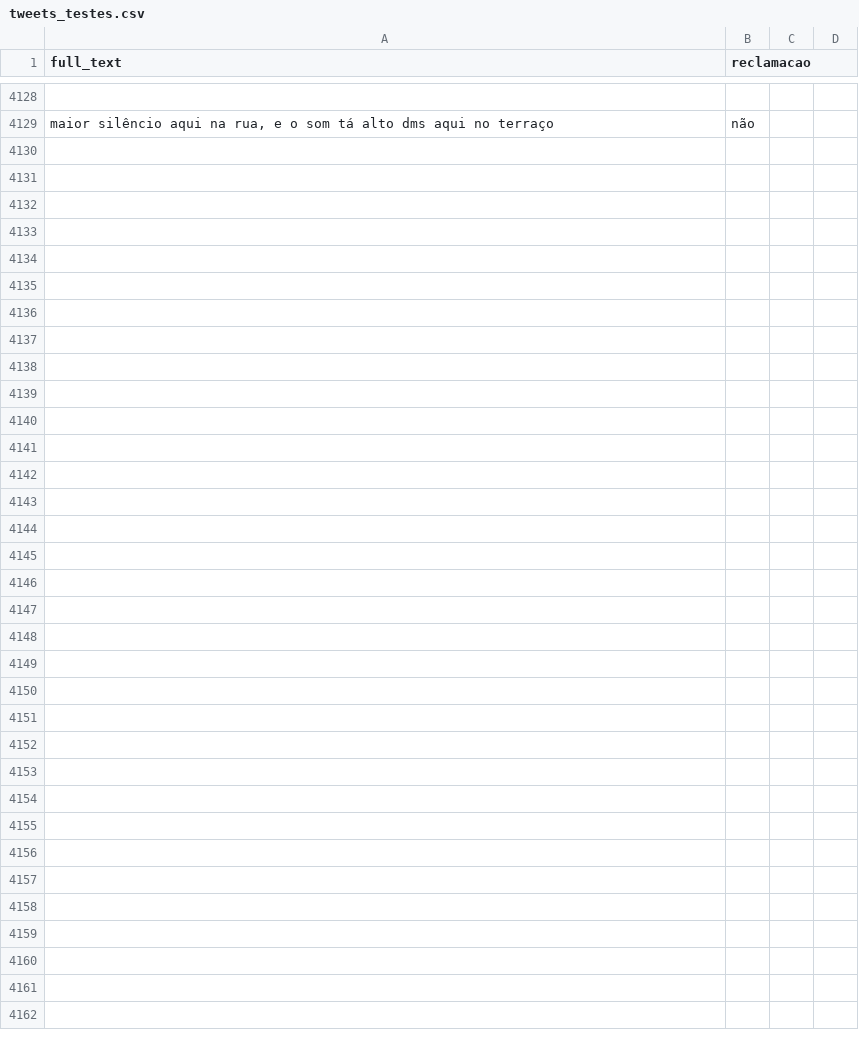
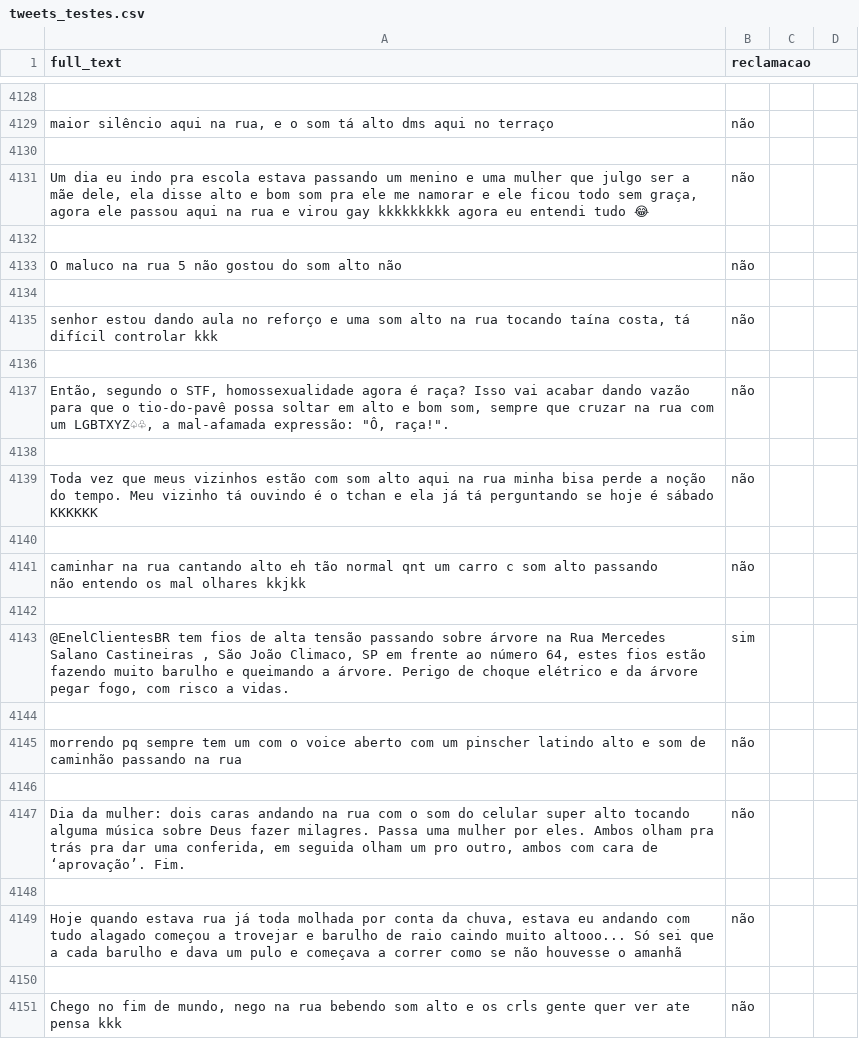
Before and after one commit to richecr/ProjetoCrowd4City, a CSV file: twitter_scraping/tweets_testes.csv, drawn as a sheet; only a part is shown, gaps mark what is left out; ↵ is a line break in a cell; the diff names each change by its address in the sheet, - before the commit and + after, or states it on an @@ line.

Commit message:
Novos dados de treino

```diff
--- a/twitter_scraping/tweets_testes.csv
+++ b/twitter_scraping/tweets_testes.csv
+row 4130: (empty)
+row 4131: Um dia eu indo pra escola estava passando um menino e uma mulher que julgo ser a mãe dele, ela disse alto e bom som pra ele me namorar e ele ficou todo sem graça, agora ele passou aqui na rua e virou gay kkkkkkkkk agora eu entendi tudo 😂 | não
+row 4132: (empty)
+row 4133: O maluco na rua 5 não gostou do som alto não | não
+row 4134: (empty)
+row 4135: senhor estou dando aula no reforço e uma som alto na rua tocando taína costa, tá difícil controlar kkk | não
+row 4136: (empty)
+row 4137: Então, segundo o STF, homossexualidade agora é raça? Isso vai acabar dando vazão para que o tio-do-pavê possa soltar em alto e bom som, sempre que cruzar na rua com um LGBTXYZ♤♧, a mal-afamada expressão: "Ô, raça!". | não
+row 4138: (empty)
+row 4139: Toda vez que meus vizinhos estão com som alto aqui na rua minha bisa perde a noção do tempo. Meu vizinho tá ouvindo é o tchan e ela já tá perguntando se hoje é sábado KKKKKK | não
+row 4140: (empty)
+row 4141: caminhar na rua cantando alto eh tão normal qnt um carro c som alto passando ↵ não entendo os mal olhares kkjkk | não
+row 4142: (empty)
+row 4143: @EnelClientesBR tem fios de alta tensão passando sobre árvore na Rua Mercedes Salano Castineiras , São João Climaco, SP em frente ao número 64, estes fios estão fazendo muito barulho e queimando a árvore. Perigo de choque elétrico e da árvore pegar fogo, com risco a vidas. | sim
+row 4144: (empty)
+row 4145: morrendo pq sempre tem um com o voice aberto com um pinscher latindo alto e som de caminhão passando na rua | não
+row 4146: (empty)
+row 4147: Dia da mulher: dois caras andando na rua com o som do celular super alto tocando alguma música sobre Deus fazer milagres. Passa uma mulher por eles. Ambos olham pra trás pra dar uma conferida, em seguida olham um pro outro, ambos com cara de ‘aprovação’. Fim. | não
+row 4148: (empty)
+row 4149: Hoje quando estava rua já toda molhada por conta da chuva, estava eu andando com tudo alagado começou a trovejar e barulho de raio caindo muito altooo... Só sei que a cada barulho e dava um pulo e começava a correr como se não houvesse o amanhã | não
+row 4150: (empty)
+row 4151: Chego no fim de mundo, nego na rua bebendo som alto e os crls gente quer ver ate pensa kkk | não
```
